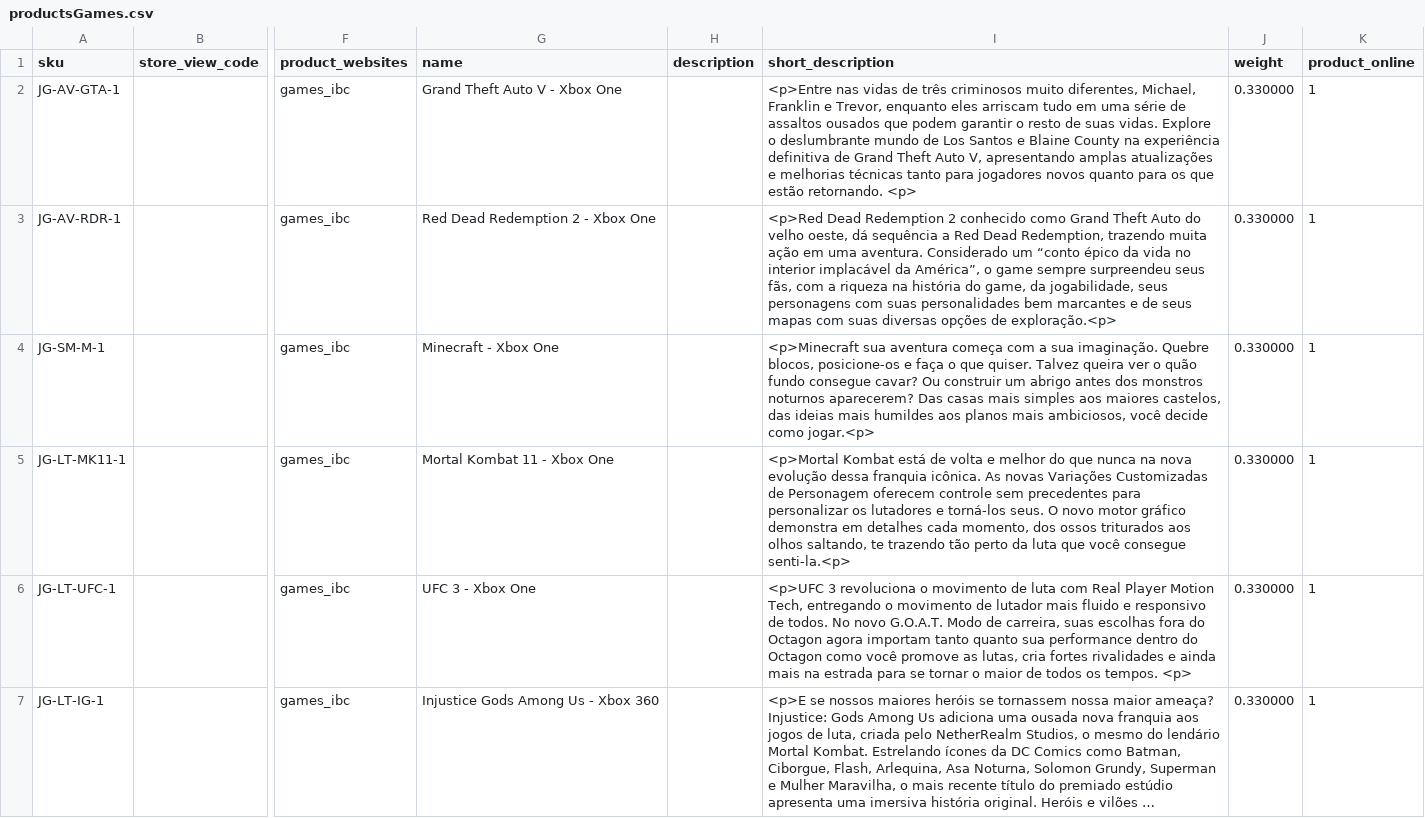
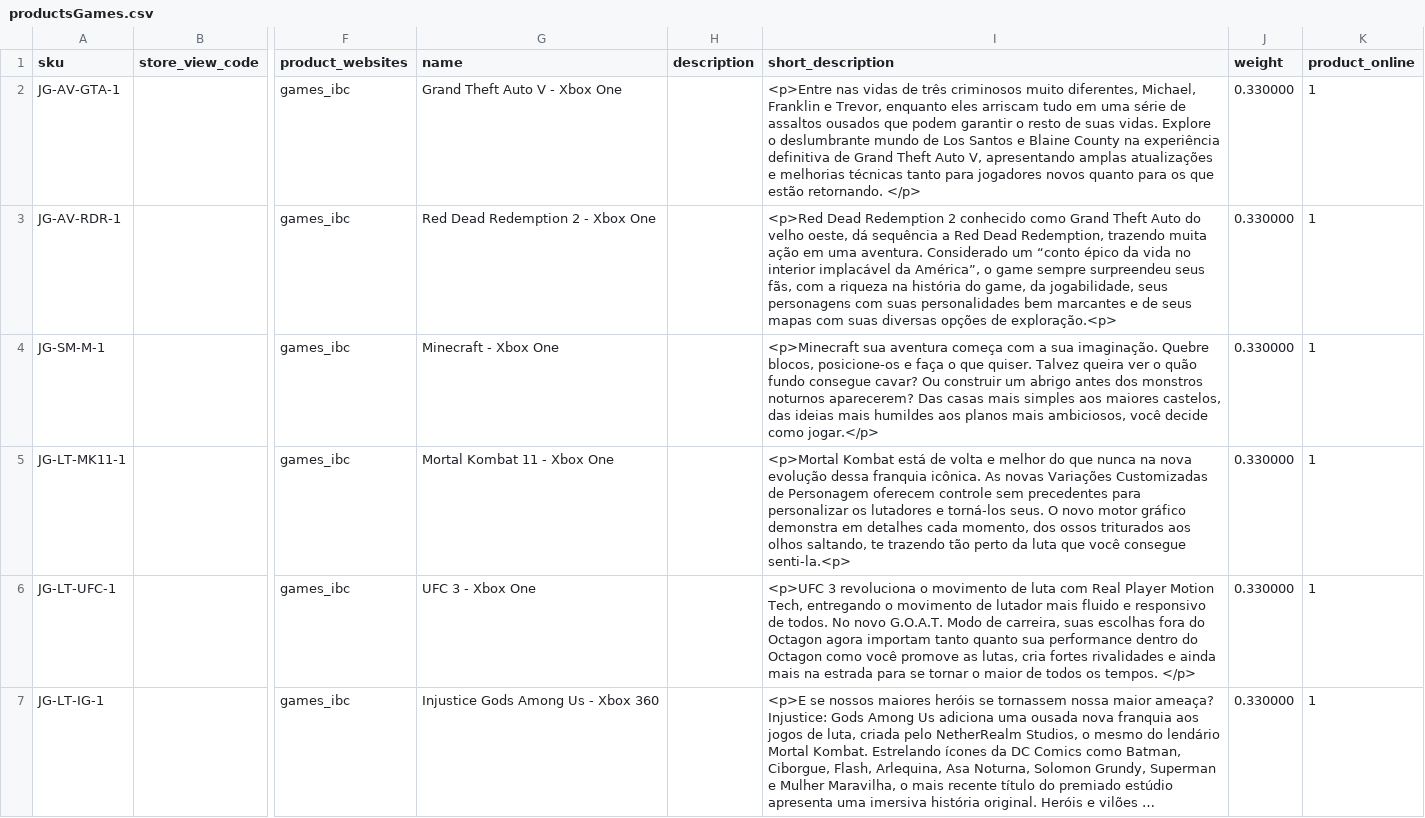
Before and after one commit to nathfborges/pde-pf-grupo1, a CSV file: app/code/Webjump/IBCBackend/Model/Product/csv/productsGames.csv, drawn as a sheet; only a part is shown, gaps mark what is left out; long unchanged cells end in …; the diff covers the shown part only; the diff names each change by its address in the sheet, - before the commit and + after, or states it on an @@ line.

```diff
--- a/app/code/Webjump/IBCBackend/Model/Product/csv/productsGames.csv
+++ b/app/code/Webjump/IBCBackend/Model/Product/csv/productsGames.csv
-I2 (short_description): …estão retornando. <p>
+I2 (short_description): …estão retornando. </p>
-I4 (short_description): …decide como jogar.<p>
+I4 (short_description): …decide como jogar.</p>
-I6 (short_description): …os tempos. <p>
+I6 (short_description): …os tempos. </p>
```
Also changed, not shown: 3 edited cells elsewhere in this file, app/code/Webjump/IBCBackend/Model/Product/csv/otherTypesProducts.csv, app/code/Webjump/IBCBackend/Model/Product/csv/productsSkate.csv, 1 other file.
